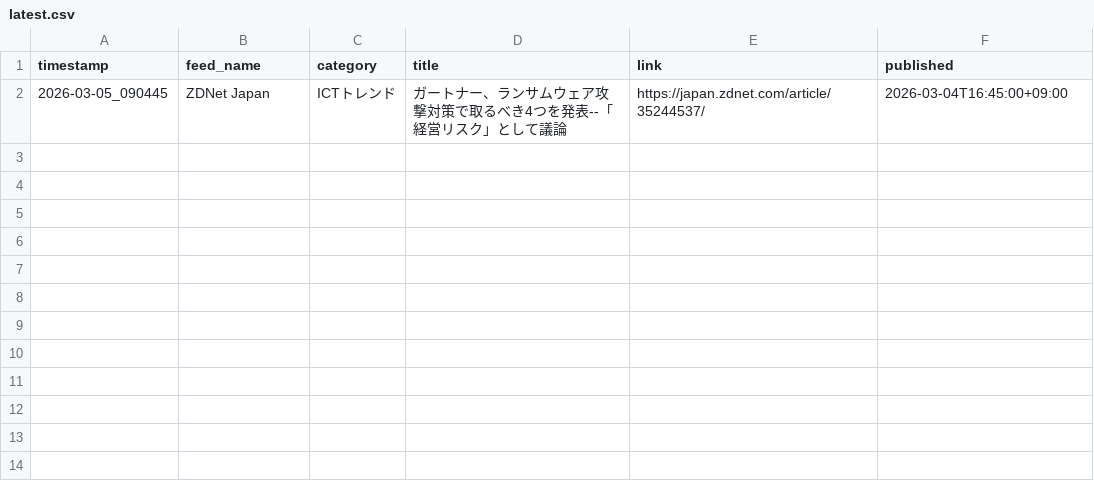
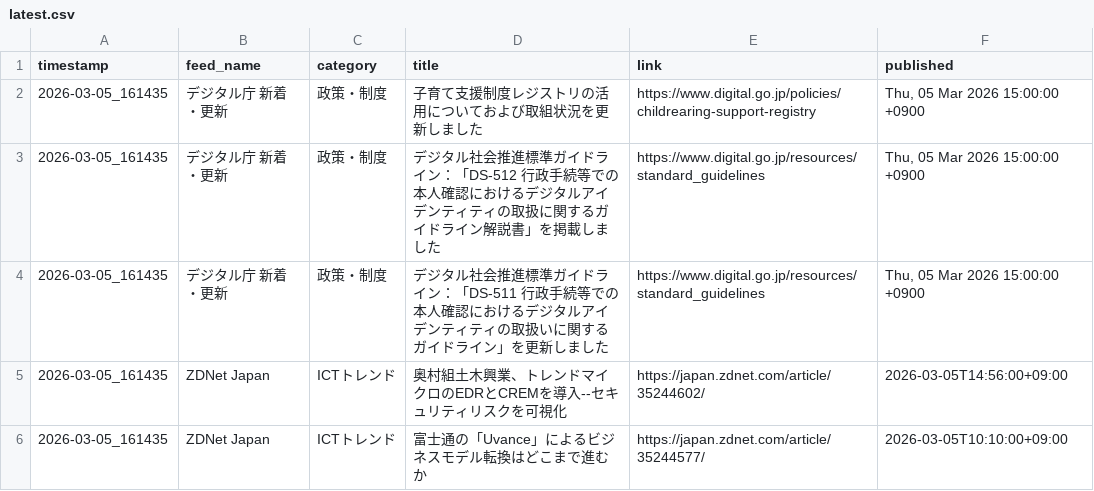
Before and after one commit to Keita50/rss_monitor, a CSV file: data/latest.csv, drawn as a sheet; addresses are those after the commit; the diff names each change by its address in the sheet, - before the commit and + after, or states it on an @@ line.

```diff
--- a/data/latest.csv
+++ b/data/latest.csv
+row 2: 2026-03-05_161435 | デジタル庁 新着・更新 | 政策・制度 | 子育て支援制度レジストリの活用についておよび取組状況を更新しました | https://www.digital.go.jp/policies/childrearing-support-registry | Thu, 05 Mar 2026 15:00:00 +0900
+row 3: 2026-03-05_161435 | デジタル庁 新着・更新 | 政策・制度 | デジタル社会推進標準ガイドライン：「DS-512 行政手続等での本人確認におけるデジタルアイデンティティの取扱に関するガイドライン解説書」を掲載しました | https://www.digital.go.jp/resources/standard_guidelines | Thu, 05 Mar 2026 15:00:00 +0900
+row 4: 2026-03-05_161435 | デジタル庁 新着・更新 | 政策・制度 | デジタル社会推進標準ガイドライン：「DS-511 行政手続等での本人確認におけるデジタルアイデンティティの取扱いに関するガイドライン」を更新しました | https://www.digital.go.jp/resources/standard_guidelines | Thu, 05 Mar 2026 15:00:00 +0900
-A5 (timestamp): 2026-03-05_090445
+A5 (timestamp): 2026-03-05_161435
-D5 (title): ガートナー、ランサムウェア攻撃対策で取るべき4つを発表--「経営リスク」として議論
+D5 (title): 奥村組土木興業、トレンドマイクロのEDRとCREMを導入--セキュリティリスクを可視化
-E5 (link): https://japan.zdnet.com/article/35244537/
+E5 (link): https://japan.zdnet.com/article/35244602/
-F5 (published): 2026-03-04T16:45:00+09:00
+F5 (published): 2026-03-05T14:56:00+09:00
+row 6: 2026-03-05_161435 | ZDNet Japan | ICTトレンド | 富士通の「Uvance」によるビジネスモデル転換はどこまで進むか | https://japan.zdnet.com/article/35244577/ | 2026-03-05T10:10:00+09:00
```
Also changed, not shown: 2 other files.
